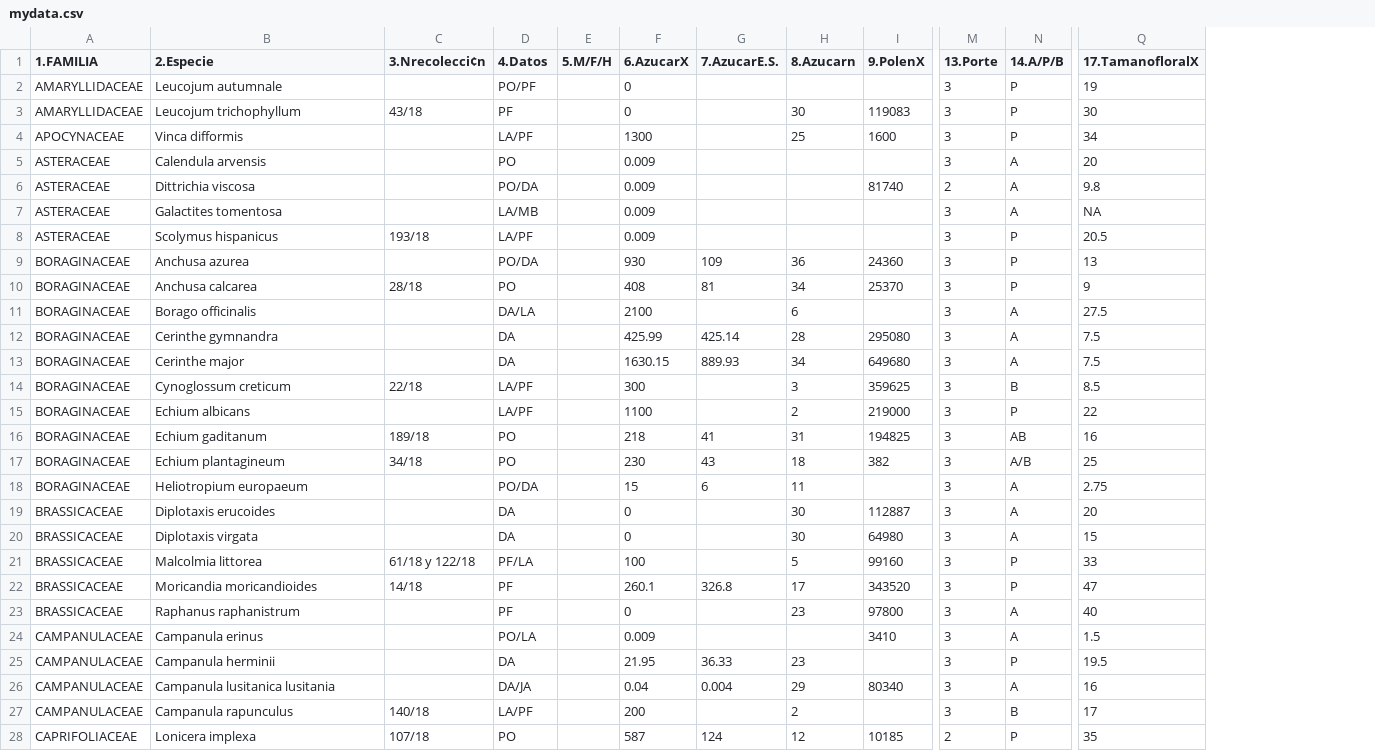
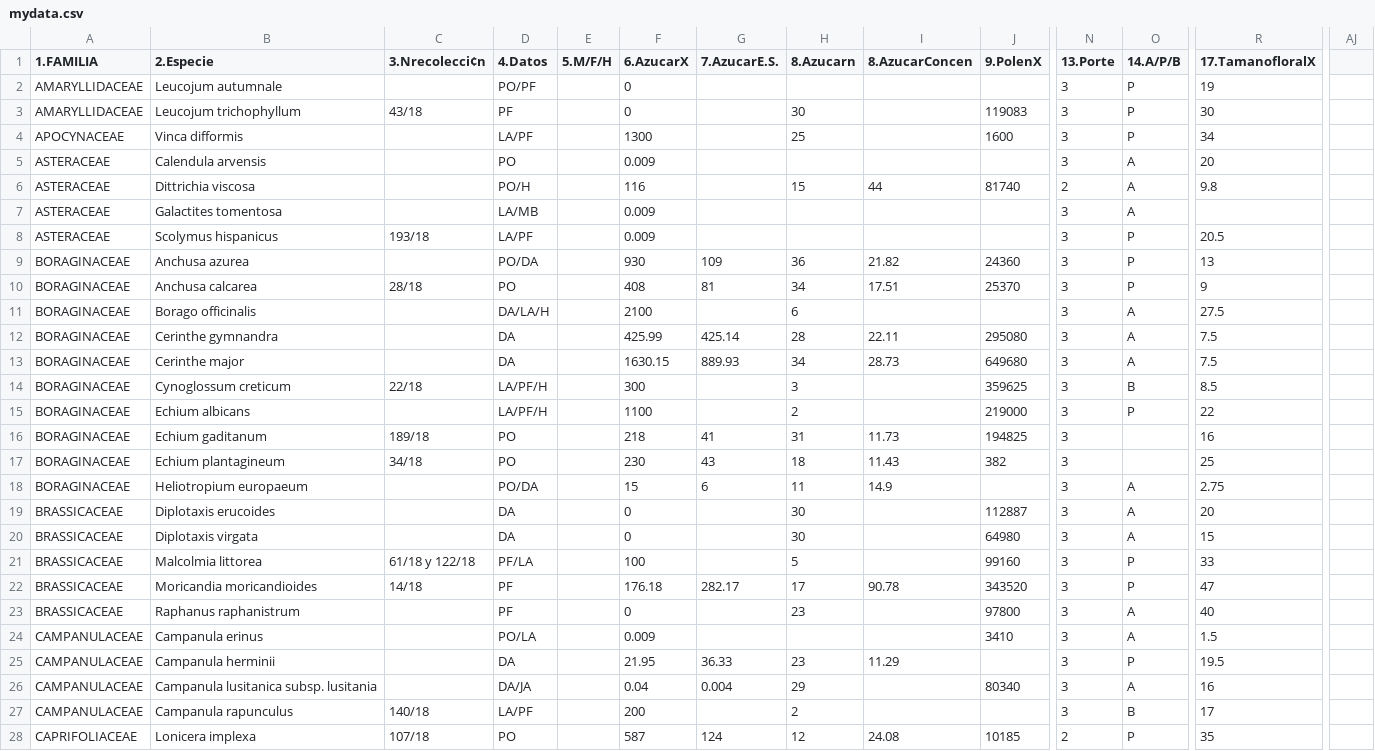
Before and after one commit to amesclir/Coloryrecompensas, a CSV file: mydata.csv, drawn as a sheet; only a part is shown, gaps mark what is left out; addresses are those after the commit; the diff covers the shown part only; the diff names each change by its address in the sheet, - before the commit and + after, or states it on an @@ line.

```diff
--- a/mydata.csv
+++ b/mydata.csv
+column I (8.AzucarConcen), rows 6-28: 44 |  |  | 21.82 | 17.51 |  | 22.11 | 28.73 |  |  | 11.73 | 11.43 | 14.9 |  |  |  | 90.78 |  |  | 11.29 |  |  | 24.08
+column AJ, empty
-D6 (4.Datos): PO/DA
+D6 (4.Datos): PO/H
-F6 (6.AzucarX): 0.009
+F6 (6.AzucarX): 116
-H6 (8.Azucarn): (empty)
+H6 (8.Azucarn): 15
-R7 (17.TamanofloralX): NA
+R7 (17.TamanofloralX): (empty)
-D11 (4.Datos): DA/LA
+D11 (4.Datos): DA/LA/H
-D14:D15 (4.Datos): LA/PF
+D14:D15 (4.Datos): LA/PF/H
-O16 (14.A/P/B): AB
+O16 (14.A/P/B): (empty)
-O17 (14.A/P/B): A/B
+O17 (14.A/P/B): (empty)
-F22 (6.AzucarX): 260.1
+F22 (6.AzucarX): 176.18
-G22 (7.AzucarE.S.): 326.8
+G22 (7.AzucarE.S.): 282.17
-B26 (2.Especie): Campanula lusitanica lusitania
+B26 (2.Especie): Campanula lusitanica subsp. lusitania
```
Also changed, not shown: 50 edited cells elsewhere in this file, 6 other files.
